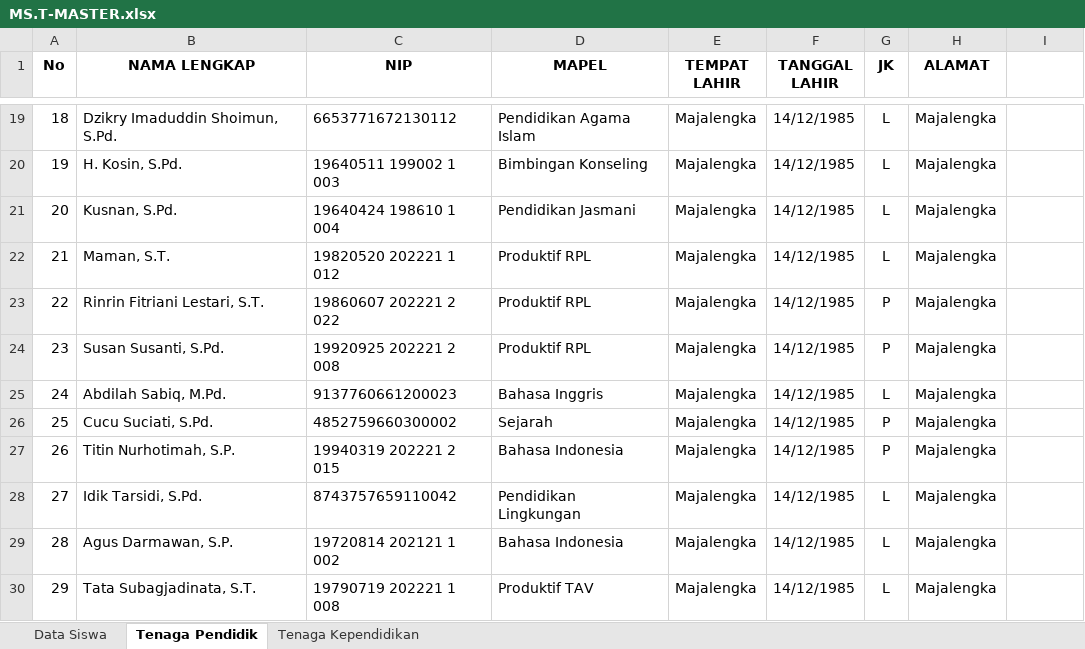
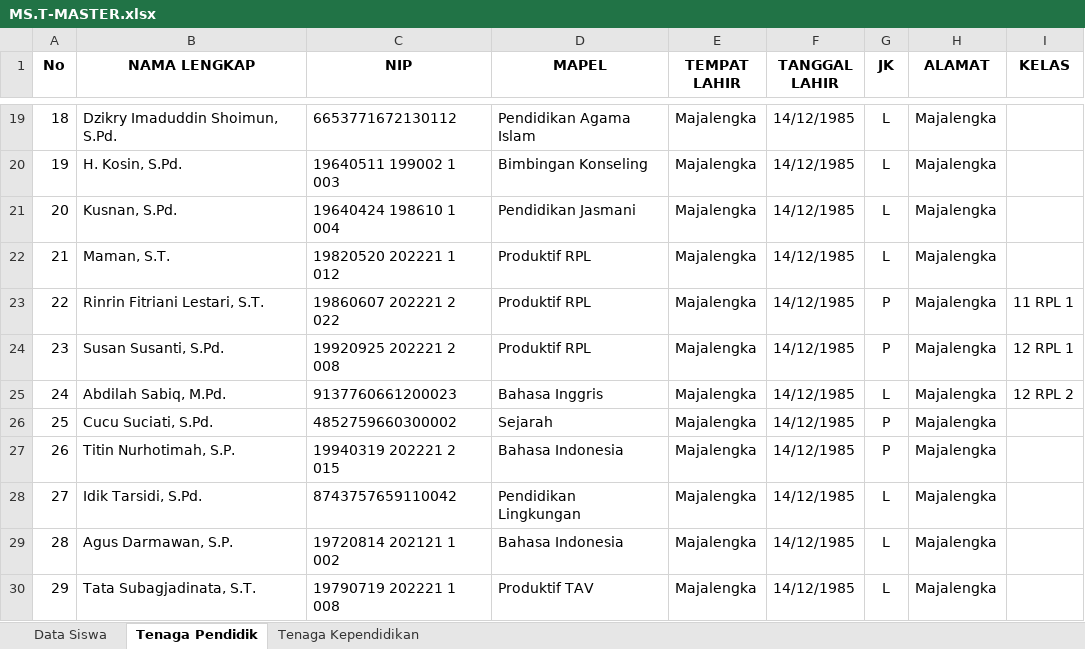
Before and after one commit to billalxcode/pintarnet, an Excel workbook: storage/app/excel/MS.T-MASTER.xlsx, sheet Tenaga Pendidik, drawn as a sheet; only a part is shown, gaps mark what is left out; values as stored, in another font and other column widths than the file's, no borders; the diff names each change by its address in the sheet, - before the commit and + after, or states it on an @@ line.

```diff
--- a/storage/app/excel/MS.T-MASTER.xlsx (sheet Tenaga Pendidik)
+++ b/storage/app/excel/MS.T-MASTER.xlsx (sheet Tenaga Pendidik)
-I1: (empty)
+I1: KELAS
-I23 (KELAS): (empty)
+I23 (KELAS): 11 RPL 1
-I24 (KELAS): (empty)
+I24 (KELAS): 12 RPL 1
-I25 (KELAS): (empty)
+I25 (KELAS): 12 RPL 2
```
Also changed, not shown: sheet Data Siswa, 9 other files.
